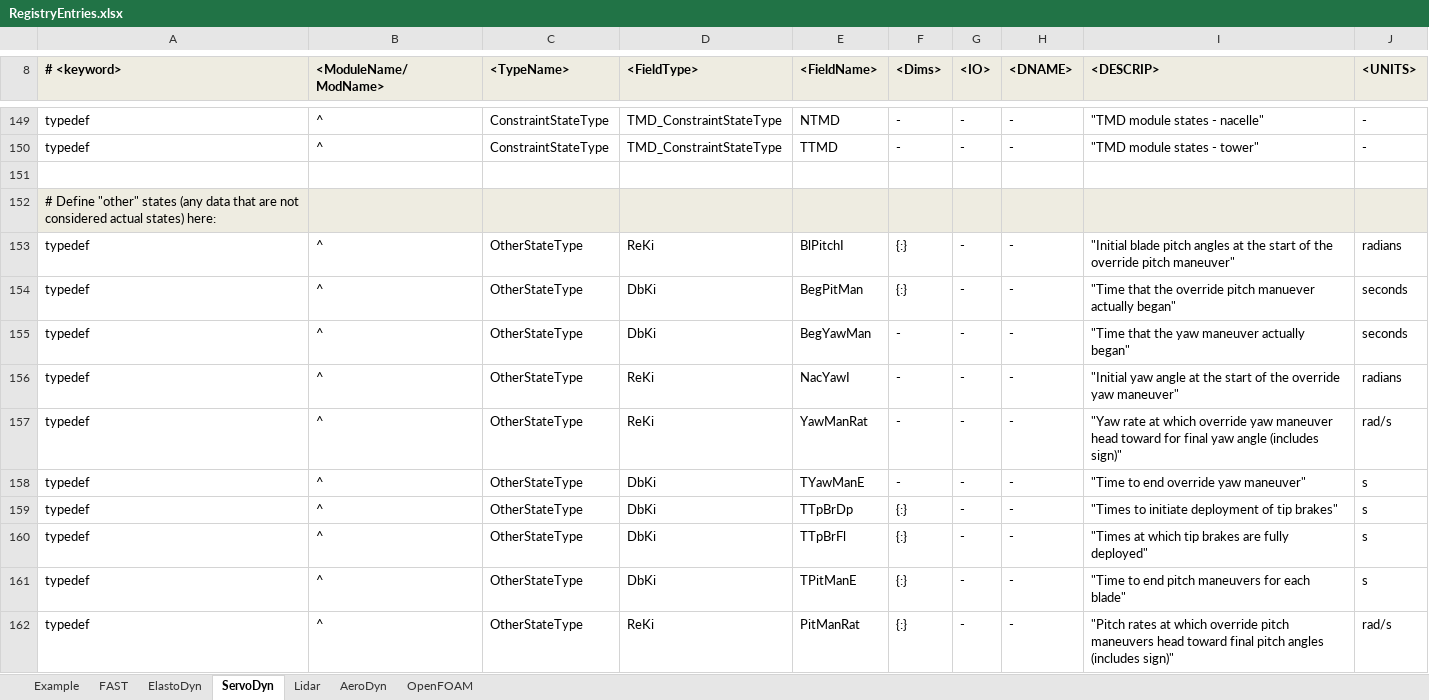
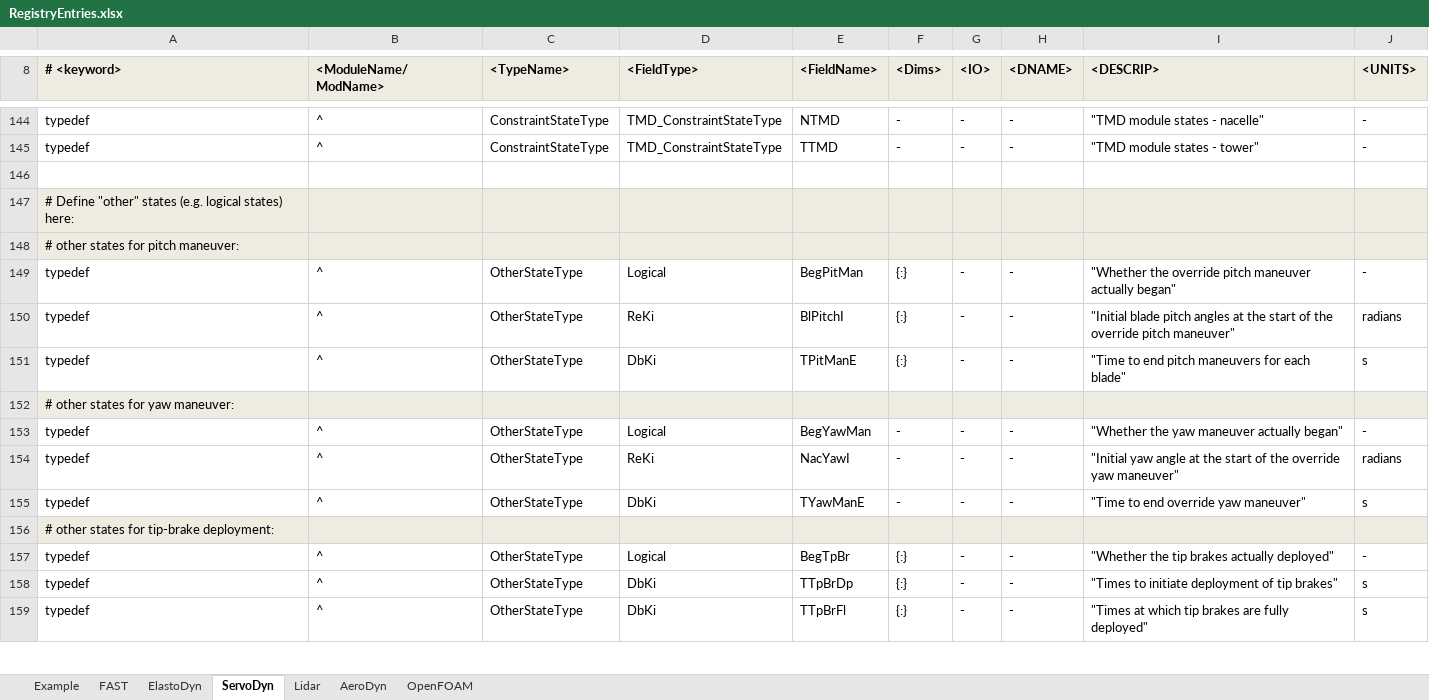
Before and after one commit to OpenFAST/openfast, an Excel workbook: modules-local/fast-library/src/RegistryEntries.xlsx, sheet ServoDyn, drawn as a sheet; only a part is shown, gaps mark what is left out; values as stored, in another font and other column widths than the file's, no borders; conditional formats not drawn; removed rows and columns are numbered as before the commit, all else as after; the diff covers the shown part only; the diff names each change by its address in the sheet, - before the commit and + after, or states it on an @@ line.

Commit message:
removed SrvD source files and placed them on https://github.com/OpenFAST/ServoDyn/trunk/source/ServoDyn; updated SrvD and TMD with MiscVar types
git-svn-id: https://windsvn2.nrel.gov/FAST/branches/BJonkman@1180 10acb478-4768-415a-8850-bacdb5912d4d

Former-commit-id: db6dcb12d073e21c63776d172d118243e7fd0c5d

```diff
--- a/modules-local/fast-library/src/RegistryEntries.xlsx (sheet ServoDyn)
+++ b/modules-local/fast-library/src/RegistryEntries.xlsx (sheet ServoDyn)
-A147 (# <keyword>): …"other" states (any data that are not considered actual states) here:
+A147 (# <keyword>): …"other" states (e.g. logical states) here:
+row 148: # other states for pitch maneuver:
+row 149: typedef | ^ | OtherStateType | Logical | BegPitMan | {:} | - | - | "Whether the override pitch maneuver actually began" | -
-E151 (<FieldName>): BegPitMan
+E151 (<FieldName>): TPitManE
-I151 (<DESCRIP>): "Time that the override pitch manuever actually began"
+I151 (<DESCRIP>): "Time to end pitch maneuvers for each blade"
-J151 (<UNITS>): seconds
+J151 (<UNITS>): s
+row 152: # other states for yaw maneuver:
-D153 (<FieldType>): DbKi
+D153 (<FieldType>): Logical
-I153 (<DESCRIP>): "Time that the yaw maneuver actually began"
+I153 (<DESCRIP>): "Whether the yaw maneuver actually began"
-J153 (<UNITS>): seconds
+J153 (<UNITS>): -
-row 157: typedef | ^ | OtherStateType | ReKi | YawManRat | - | - | - | "Yaw rate at which override yaw maneuver head toward for final yaw angle (includes sign)" | rad/s
+row 156: # other states for tip-brake deployment:
+row 157: typedef | ^ | OtherStateType | Logical | BegTpBr | {:} | - | - | "Whether the tip brakes actually deployed" | -
-row 161: typedef | ^ | OtherStateType | DbKi | TPitManE | {:} | - | - | "Time to end pitch maneuvers for each blade" | s
-row 162: typedef | ^ | OtherStateType | ReKi | PitManRat | {:} | - | - | "Pitch rates at which override pitch maneuvers head toward final pitch angles (includes sign)" | rad/s
```
Also changed, not shown: 11 added rows, 8 removed rows, 1 moved row and 8 edited cells elsewhere in this sheet, sheet FAST, sheet ElastoDyn, 3 other files.
